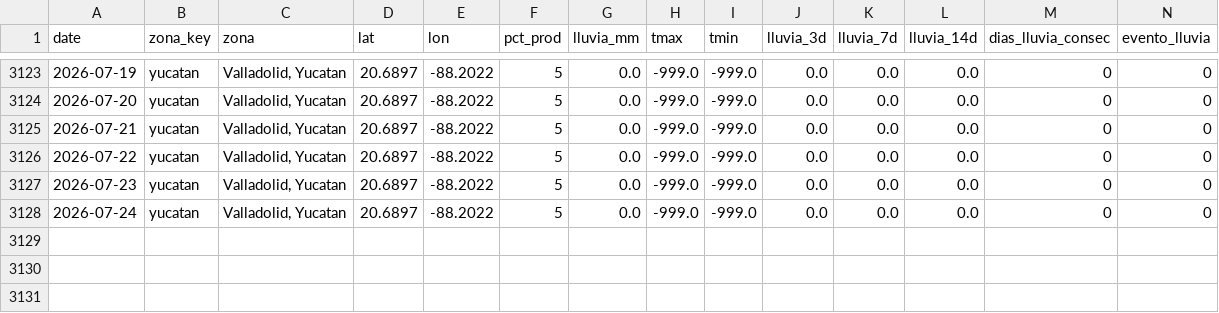
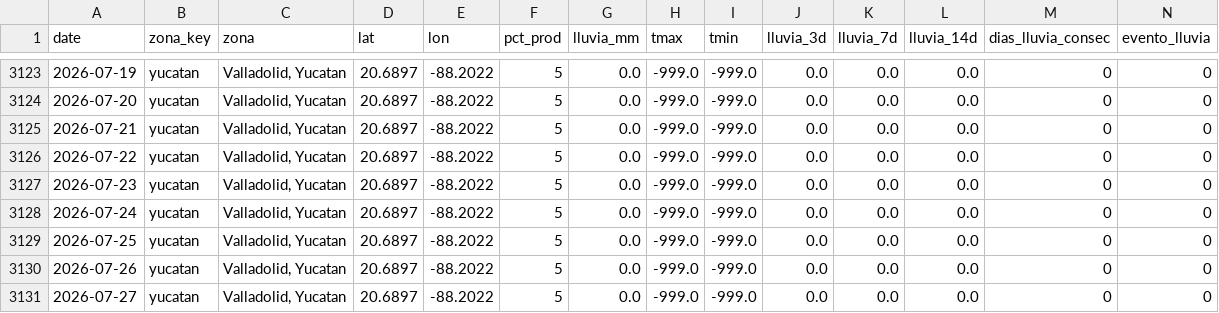
Before and after one commit to savic14/lime_intel, a CSV file: data/processed/lluvia_yucatan.csv, drawn as a sheet; only a part is shown, gaps mark what is left out; the diff names each change by its address in the sheet, - before the commit and + after, or states it on an @@ line.

```diff
--- a/data/processed/lluvia_yucatan.csv
+++ b/data/processed/lluvia_yucatan.csv
+row 3129: 2026-07-25 | yucatan | Valladolid, Yucatan | 20.6897 | -88.2022 | 5 | 0.0 | -999.0 | -999.0 | 0.0 | 0.0 | 0.0 | 0 | 0
+row 3130: 2026-07-26 | yucatan | Valladolid, Yucatan | 20.6897 | -88.2022 | 5 | 0.0 | -999.0 | -999.0 | 0.0 | 0.0 | 0.0 | 0 | 0
+row 3131: 2026-07-27 | yucatan | Valladolid, Yucatan | 20.6897 | -88.2022 | 5 | 0.0 | -999.0 | -999.0 | 0.0 | 0.0 | 0.0 | 0 | 0
```
Also changed, not shown: data/processed/lluvia_mtt.csv, data/processed/lluvia_tabasco.csv, 7 other files.
